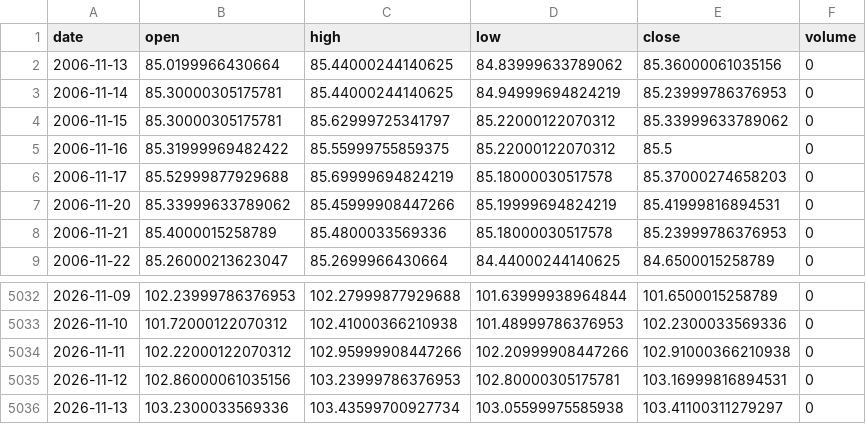
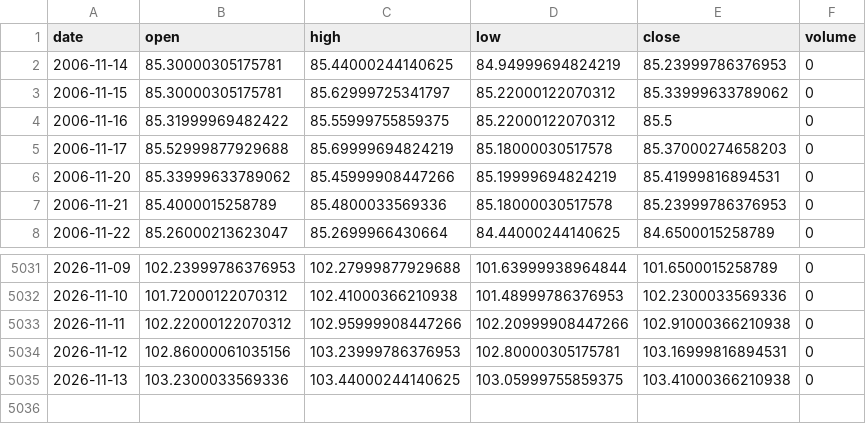
Before and after one commit to chenzhi123/market-trend-dashboard, a CSV file: data/cache/px_DX-Y_NYB.csv, drawn as a sheet; only a part is shown, gaps mark what is left out.

```diff
--- a/data/cache/px_DX-Y_NYB.csv
+++ b/data/cache/px_DX-Y_NYB.csv
@@ -1,3 +1,2 @@
 date,open,high,low,close,volume
-2006-11-13,85.0199966430664,85.44000244140625,84.83999633789062,85.36000061035156,0
 2006-11-14,85.30000305175781,85.44000244140625,84.94999694824219,85.23999786376953,0
@@ -5035,2 +5034,2 @@ date,open,high,low,close,volume
 2026-11-12,102.86000061035156,103.23999786376953,102.80000305175781,103.16999816894531,0
-2026-11-13,103.2300033569336,103.43599700927734,103.05599975585938,103.41100311279297,0
+2026-11-13,103.2300033569336,103.44000244140625,103.05999755859375,103.41000366210938,0
```
Also changed, not shown: data/cache/cboe_pcr.csv, data/cache/px_BZ_F.csv, 15 other files.
